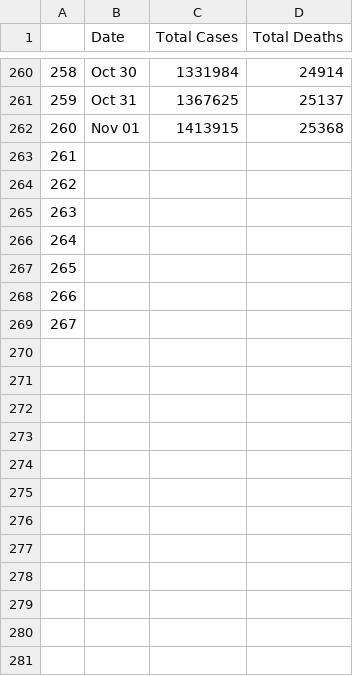
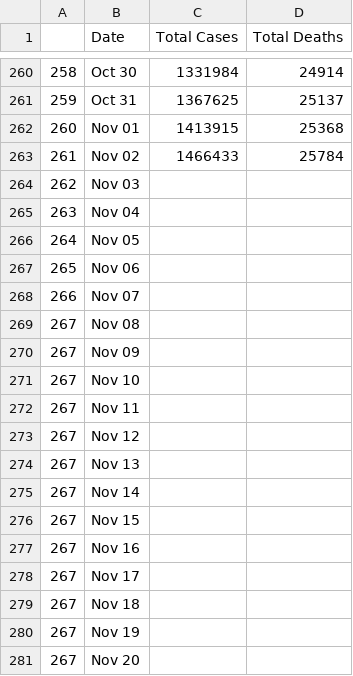
Before and after one commit to UWCNuclear/covid-player, a CSV file: database/France_Hosp.csv, drawn as a sheet; only a part is shown, gaps mark what is left out; the diff covers the shown part only.

```diff
--- a/database/France_Hosp.csv
+++ b/database/France_Hosp.csv
@@ -262,8 +262,20 @@
 260,Nov 01,1413915,25368
-261,,,
-262,,,
-263,,,
-264,,,
-265,,,
-266,,,
-267,,,
+261,Nov 02,1466433,25784
+262,Nov 03,,
+263,Nov 04,,
+264,Nov 05,,
+265,Nov 06,,
+266,Nov 07,,
+267,Nov 08,,
+267,Nov 09,,
+267,Nov 10,,
+267,Nov 11,,
+267,Nov 12,,
+267,Nov 13,,
+267,Nov 14,,
+267,Nov 15,,
+267,Nov 16,,
+267,Nov 17,,
+267,Nov 18,,
+267,Nov 19,,
+267,Nov 20,,
```
Also changed, not shown: 10 added rows elsewhere in this file, 4 other files.
